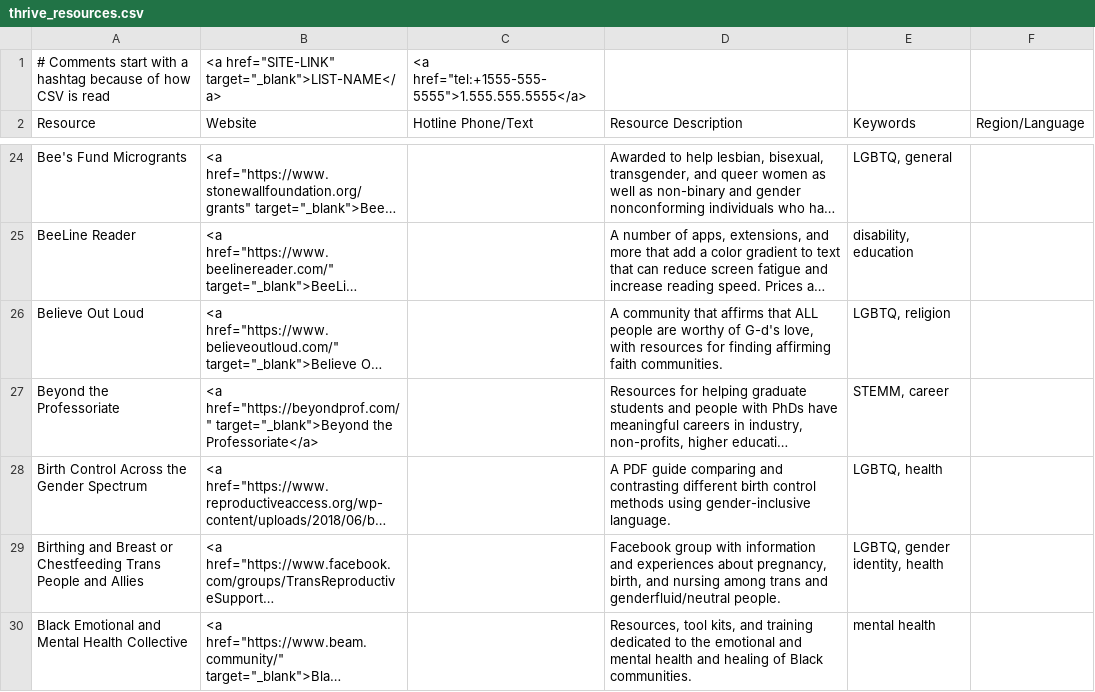
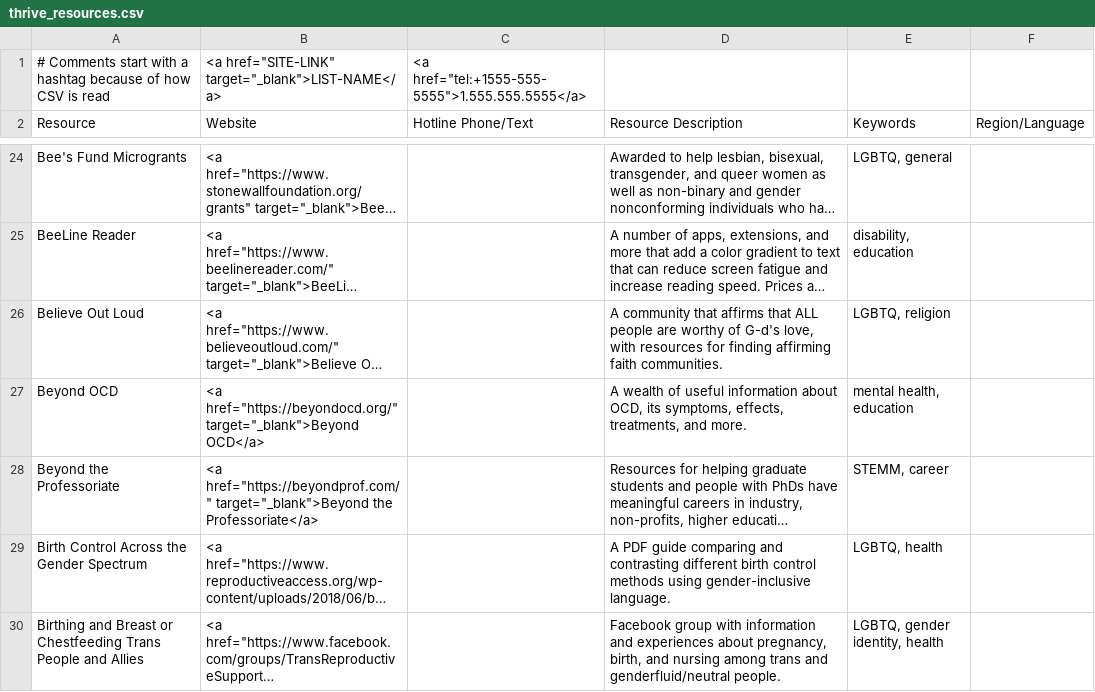
Before and after one commit to emleddin/rmarkdown-thrive-test, a CSV file: thrive_resources.csv, drawn as a sheet; only a part is shown, gaps mark what is left out; the shorter side is filled out with more unchanged rows; long unchanged cells end in …; the diff covers the shown part only; the diff names each change by its address in the sheet, - before the commit and + after, or states it on an @@ line.

```diff
--- a/thrive_resources.csv
+++ b/thrive_resources.csv
+row 27: Beyond OCD | <a href="https://beyondocd.org/" target="_blank">Beyond OCD</a> |  | A wealth of useful information about OCD, its symptoms, effects, treatments, and more. | mental health, education
```
Also changed, not shown: 3 added rows elsewhere in this file, 9 other files.
